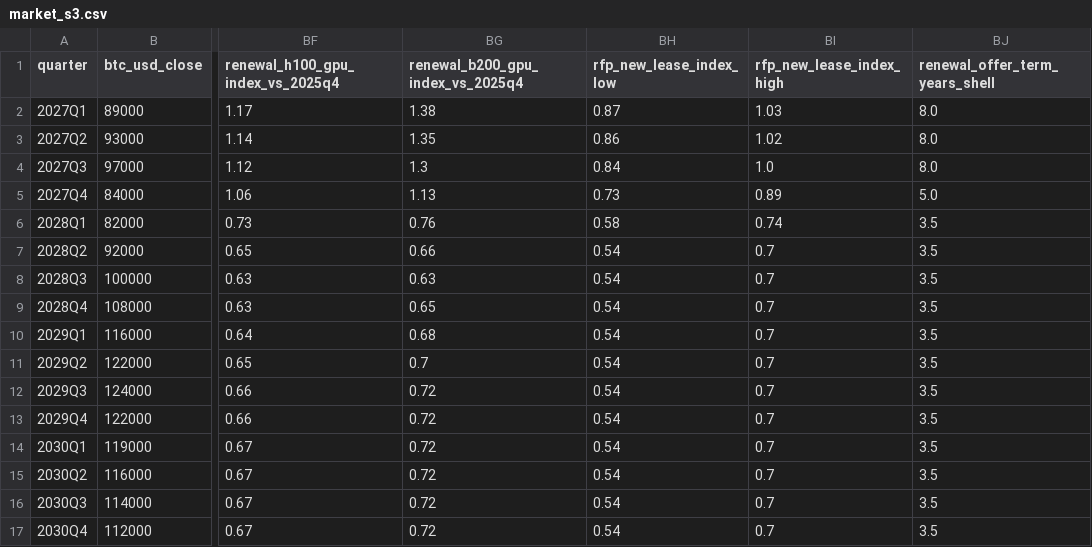
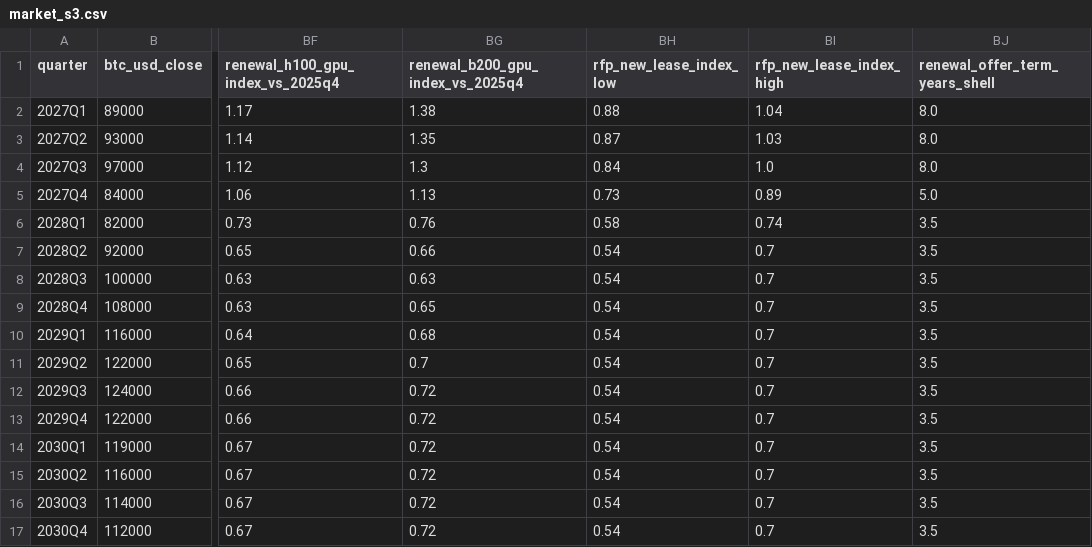
Before and after one commit to tudorc44/garage-to-gigawatt, a CSV file: docs/act3-content/market_s3.csv, drawn as a sheet; only a part is shown, gaps mark what is left out; the diff names each change by its address in the sheet, - before the commit and + after, or states it on an @@ line.

```diff
--- a/docs/act3-content/market_s3.csv
+++ b/docs/act3-content/market_s3.csv
-BH2 (rfp_new_lease_index_low): 0.87
+BH2 (rfp_new_lease_index_low): 0.88
-BI2 (rfp_new_lease_index_high): 1.03
+BI2 (rfp_new_lease_index_high): 1.04
-BH3 (rfp_new_lease_index_low): 0.86
+BH3 (rfp_new_lease_index_low): 0.87
-BI3 (rfp_new_lease_index_high): 1.02
+BI3 (rfp_new_lease_index_high): 1.03
```
Also changed, not shown: src/content/market_s1.csv, 9 other files.
